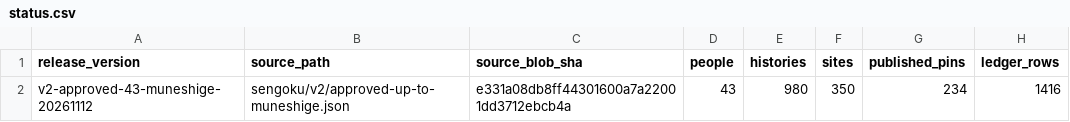
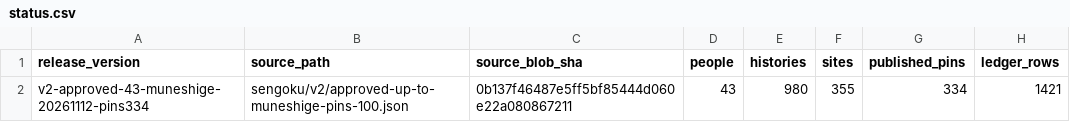
Before and after one commit to kengo-alfa01/walked, a CSV file: data/c-release/status.csv, drawn as a sheet.

Commit message:
C公開：⑥承認済み100ピン・51経歴版を本番反映
* feat(sengoku): ship 100 approved new historical pins and sync 51 history revisions

Preserve existing 234 pins and visits; correct two Mogami municipality-card links; update live C audit ledger.

* test(sengoku): align legacy regression assertions with approved 334-pin live release

Keep original three-person fixtures intact, update live cache-busting and error-check expectations.

```diff
--- a/data/c-release/status.csv
+++ b/data/c-release/status.csv
@@ -1,2 +1,2 @@
 release_version,source_path,source_blob_sha,people,histories,sites,published_pins,ledger_rows
-v2-approved-43-muneshige-20261112,sengoku/v2/approved-up-to-muneshige.json,e331a08db8ff44301600a7a22001dd3712ebcb4a,43,980,350,234,1416
+v2-approved-43-muneshige-20261112-pins334,sengoku/v2/approved-up-to-muneshige-pins-100.json,0b137f46487e5ff5bf85444d060e22a080867211,43,980,355,334,1421
```
Also changed, not shown: 8 other files.
